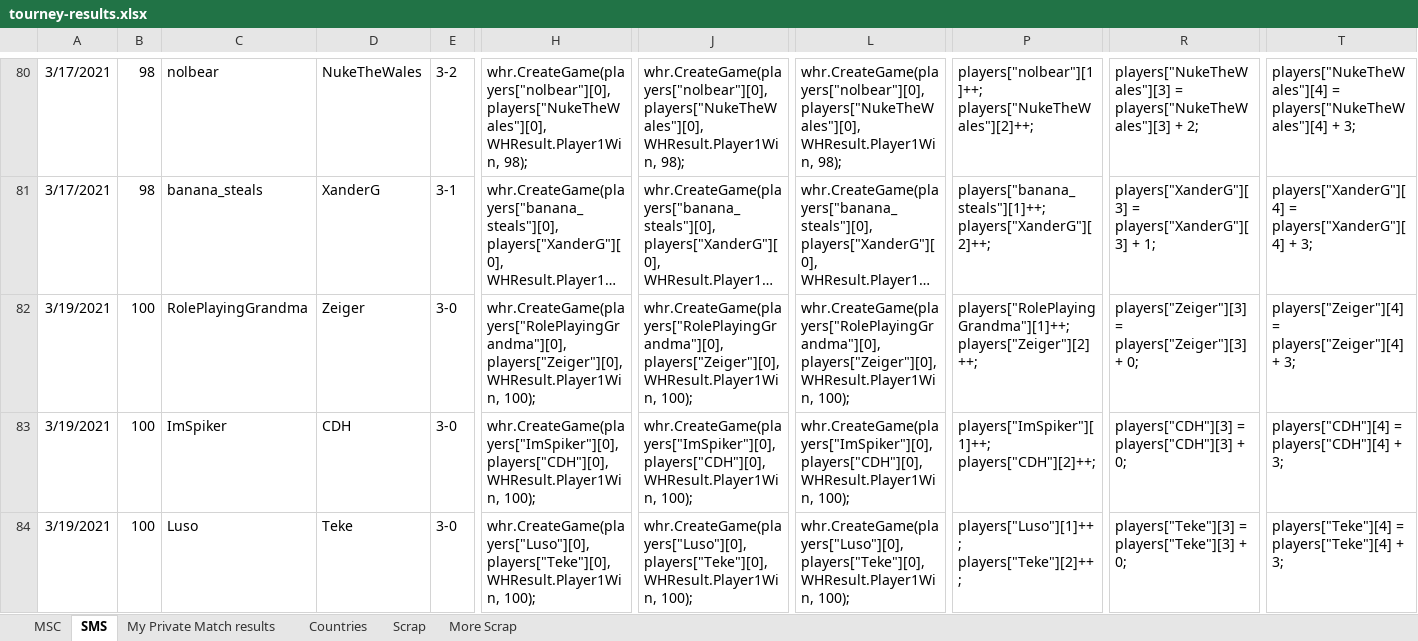
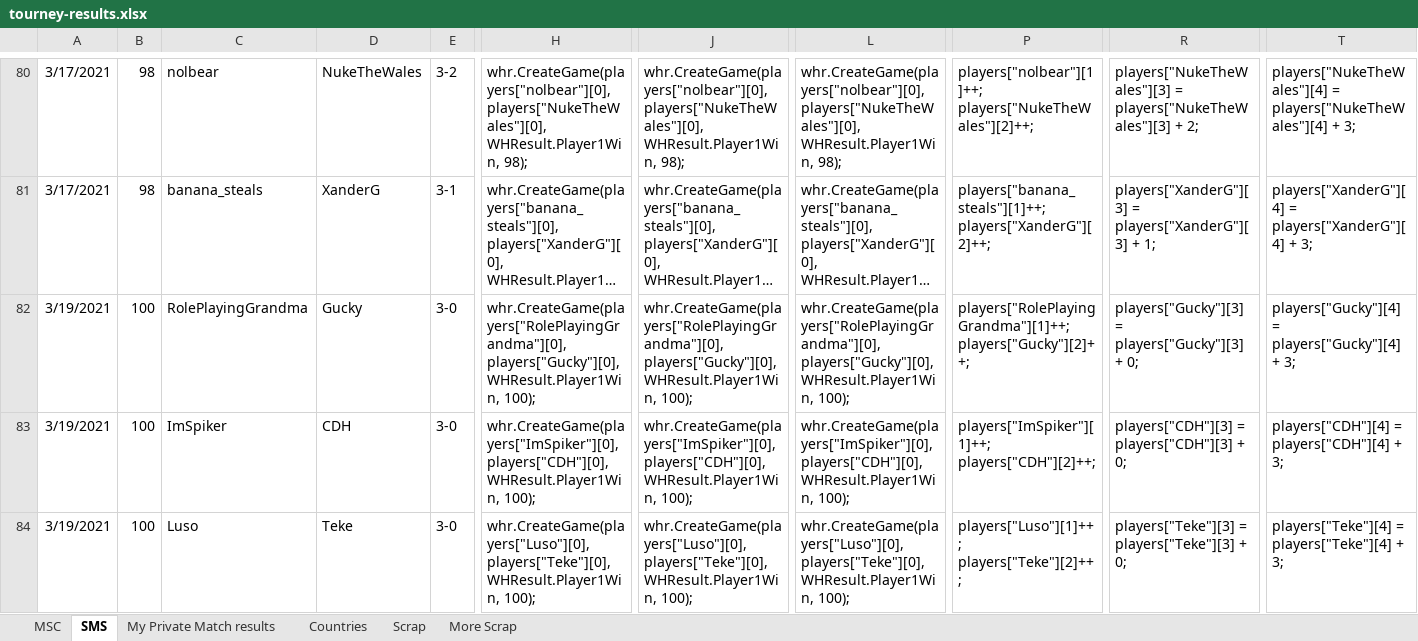
Before and after one commit to Rocci1212/MscTournamentRatings, an Excel workbook: MscTournamentRatings/tourney-results.xlsx, sheet SMS, drawn as a sheet; only a part is shown, gaps mark what is left out; long unchanged cells end in …; values as stored, in another font and other column widths than the file's, no borders; the diff covers the shown part only; the diff names each change by its address in the sheet, - before the commit and + after, or states it on an @@ line.

```diff
--- a/MscTournamentRatings/tourney-results.xlsx (sheet SMS)
+++ b/MscTournamentRatings/tourney-results.xlsx (sheet SMS)
-D82: Zeiger
+D82: Gucky
-H82: whr.CreateGame(players["RolePlayingGrandma"][0], players["Zeiger"][0], WHResult.Player1Win, 100);
+H82: whr.CreateGame(players["RolePlayingGrandma"][0], players["Gucky"][0], WHResult.Player1Win, 100);
-J82: whr.CreateGame(players["RolePlayingGrandma"][0], players["Zeiger"][0], WHResult.Player1Win, 100);
+J82: whr.CreateGame(players["RolePlayingGrandma"][0], players["Gucky"][0], WHResult.Player1Win, 100);
-L82: whr.CreateGame(players["RolePlayingGrandma"][0], players["Zeiger"][0], WHResult.Player1Win, 100);
+L82: whr.CreateGame(players["RolePlayingGrandma"][0], players["Gucky"][0], WHResult.Player1Win, 100);
-P82: players["RolePlayingGrandma"][1]++; players["Zeiger"][2]++;
+P82: players["RolePlayingGrandma"][1]++; players["Gucky"][2]++;
-R82: players["Zeiger"][3] = players["Zeiger"][3] + 0;
+R82: players["Gucky"][3] = players["Gucky"][3] + 0;
-T82: players["Zeiger"][4] = players["Zeiger"][4] + 3;
+T82: players["Gucky"][4] = players["Gucky"][4] + 3;
```
Also changed, not shown: 9 added rows and 63 edited cells elsewhere in this sheet, sheet MSC, formulas that keep their value, 1 other file.
